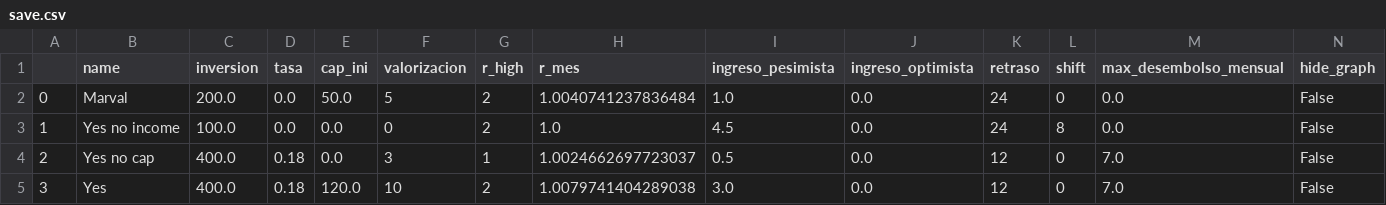
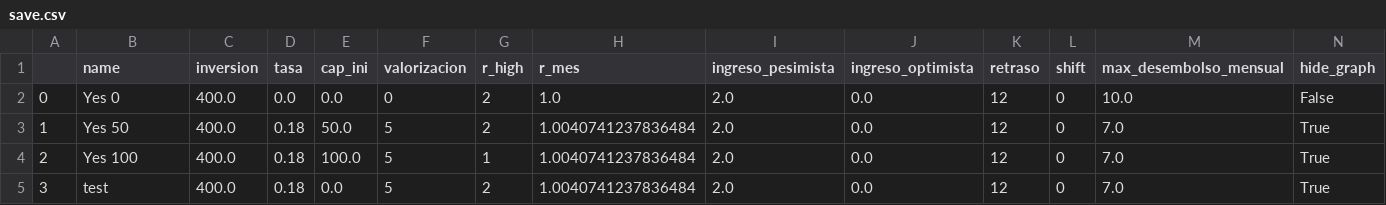
Before and after one commit to montecarlofi/casas, a CSV file: save.csv, drawn as a sheet.

```diff
--- a/save.csv
+++ b/save.csv
@@ -1,5 +1,5 @@
 ,name,inversion,tasa,cap_ini,valorizacion,r_high,r_mes,ingreso_pesimista,ingreso_optimista,retraso,shift,max_desembolso_mensual,hide_graph
-0,Marval,200.0,0.0,50.0,5,2,1.0040741237836484,1.0,0.0,24,0,0.0,False
-1,Yes no income,100.0,0.0,0.0,0,2,1.0,4.5,0.0,24,8,0.0,False
-2,Yes no cap,400.0,0.18,0.0,3,1,1.0024662697723037,0.5,0.0,12,0,7.0,False
-3,Yes,400.0,0.18,120.0,10,2,1.0079741404289038,3.0,0.0,12,0,7.0,False
+0,Yes 0,400.0,0.0,0.0,0,2,1.0,2.0,0.0,12,0,10.0,False
+1,Yes 50,400.0,0.18,50.0,5,2,1.0040741237836484,2.0,0.0,12,0,7.0,True
+2,Yes 100,400.0,0.18,100.0,5,1,1.0040741237836484,2.0,0.0,12,0,7.0,True
+3,test,400.0,0.18,0.0,5,2,1.0040741237836484,2.0,0.0,12,0,7.0,True
```
Also changed, not shown: 6 other files.
